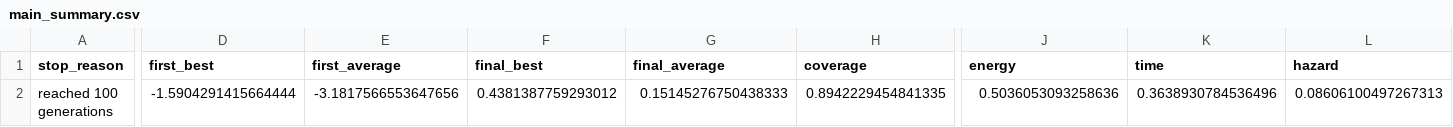
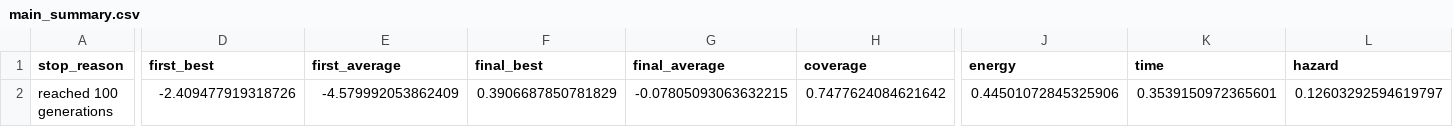
Before and after one commit to hariswasim617/AI-Assignment-2, a CSV file: results/main_summary.csv, drawn as a sheet; only a part is shown, gaps mark what is left out; the diff names each change by its address in the sheet, - before the commit and + after, or states it on an @@ line.

```diff
--- a/results/main_summary.csv
+++ b/results/main_summary.csv
-D2 (first_best): -1.5904291415664444
+D2 (first_best): -2.409477919318726
-E2 (first_average): -3.1817566553647656
+E2 (first_average): -4.579992053862409
-F2 (final_best): 0.4381387759293012
+F2 (final_best): 0.3906687850781829
-G2 (final_average): 0.15145276750438333
+G2 (final_average): -0.07805093063632215
-H2 (coverage): 0.8942229454841335
+H2 (coverage): 0.7477624084621642
-J2 (energy): 0.5036053093258636
+J2 (energy): 0.44501072845325906
-K2 (time): 0.3638930784536496
+K2 (time): 0.3539150972365601
-L2 (hazard): 0.08606100497267313
+L2 (hazard): 0.12603292594619797
```
Also changed, not shown: results/baseline.csv, results/history.csv, 22 other files.
